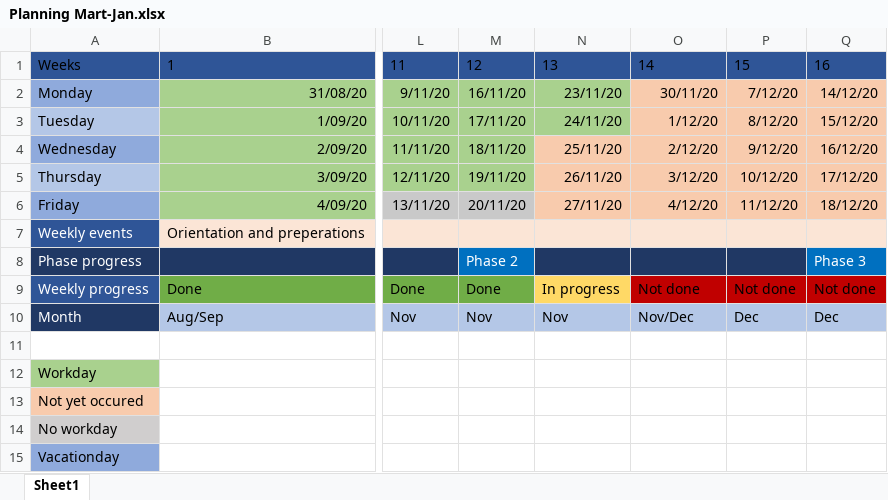
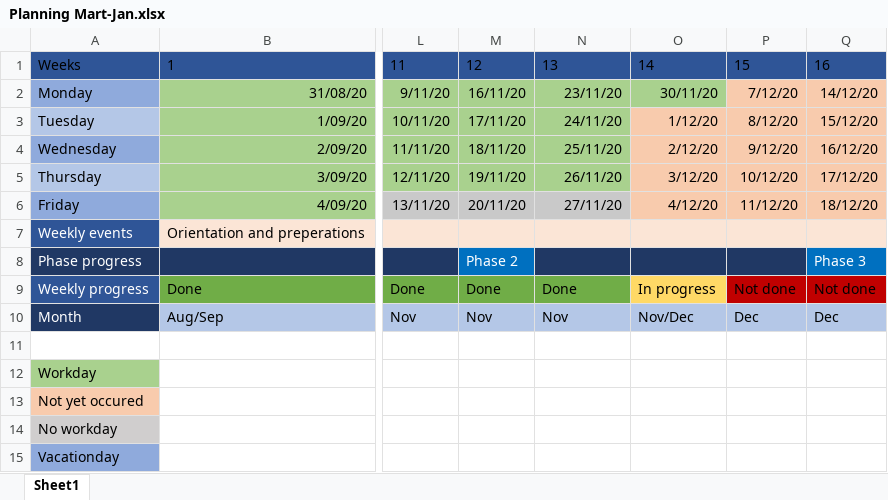
Before and after one commit to MJKoedam/Crownstone-Intern-Files, an Excel workbook: Planning/Planning Mart-Jan.xlsx, sheet Sheet1, drawn as a sheet; only a part is shown, gaps mark what is left out; values as stored, in another font and other column widths than the file's, no borders; table styles not drawn; the diff names each change by its address in the sheet, - before the commit and + after, or states it on an @@ line.

Commit message:
updated planning

```diff
--- a/Planning/Planning Mart-Jan.xlsx (sheet Sheet1)
+++ b/Planning/Planning Mart-Jan.xlsx (sheet Sheet1)
-O2 fill: #F8CBAD
+O2 fill: #A9D18E
-N4:N5 fill: #F8CBAD
+N4:N5 fill: #A9D18E
-N6 fill: #F8CBAD
+N6 fill: #C9C9C9
-N9: In progress
+N9: Done
-N9 fill: #FFD966
+N9 fill: #70AD47
-O9: Not done
+O9: In progress
-O9 fill: #C00000
+O9 fill: #FFD966
```
